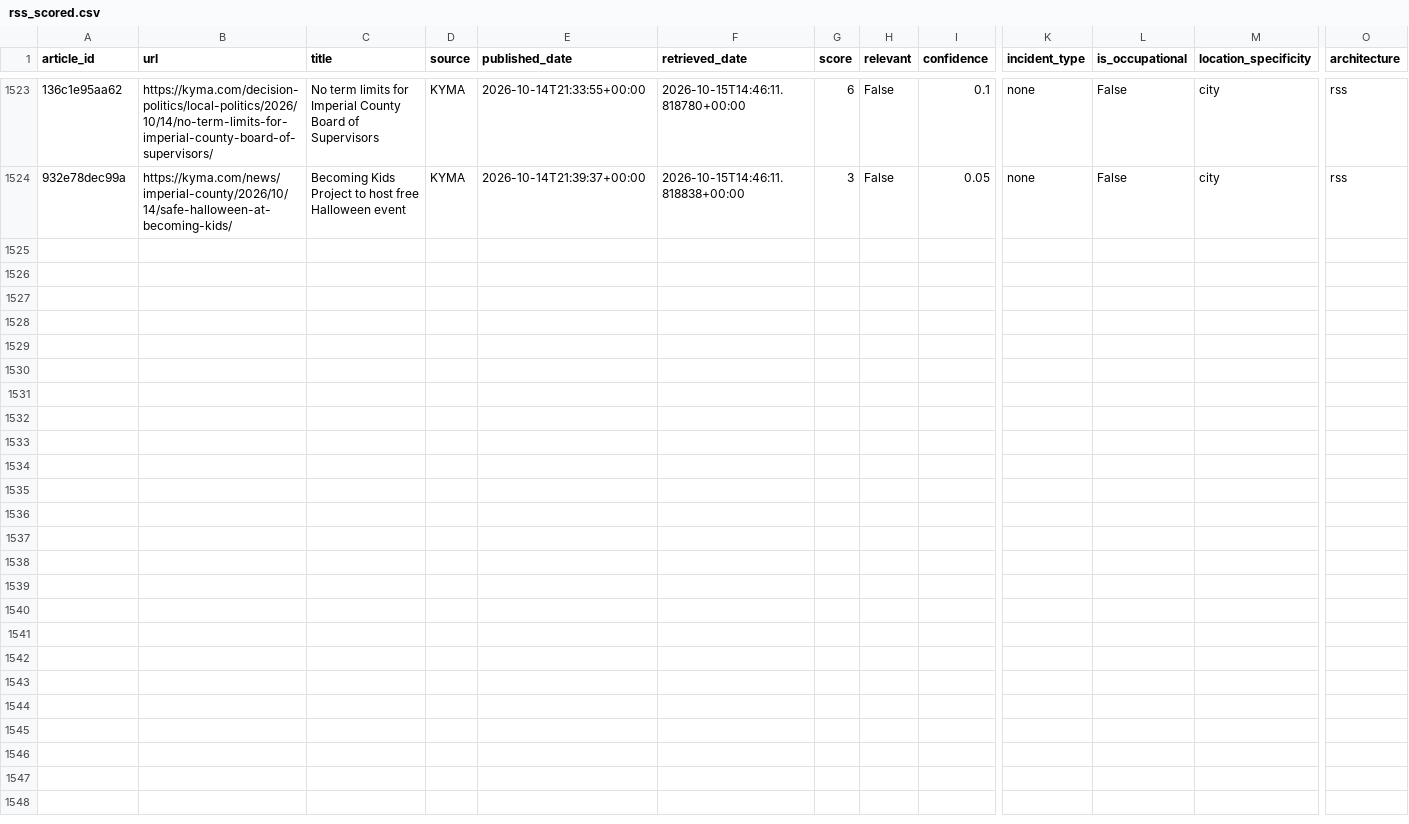
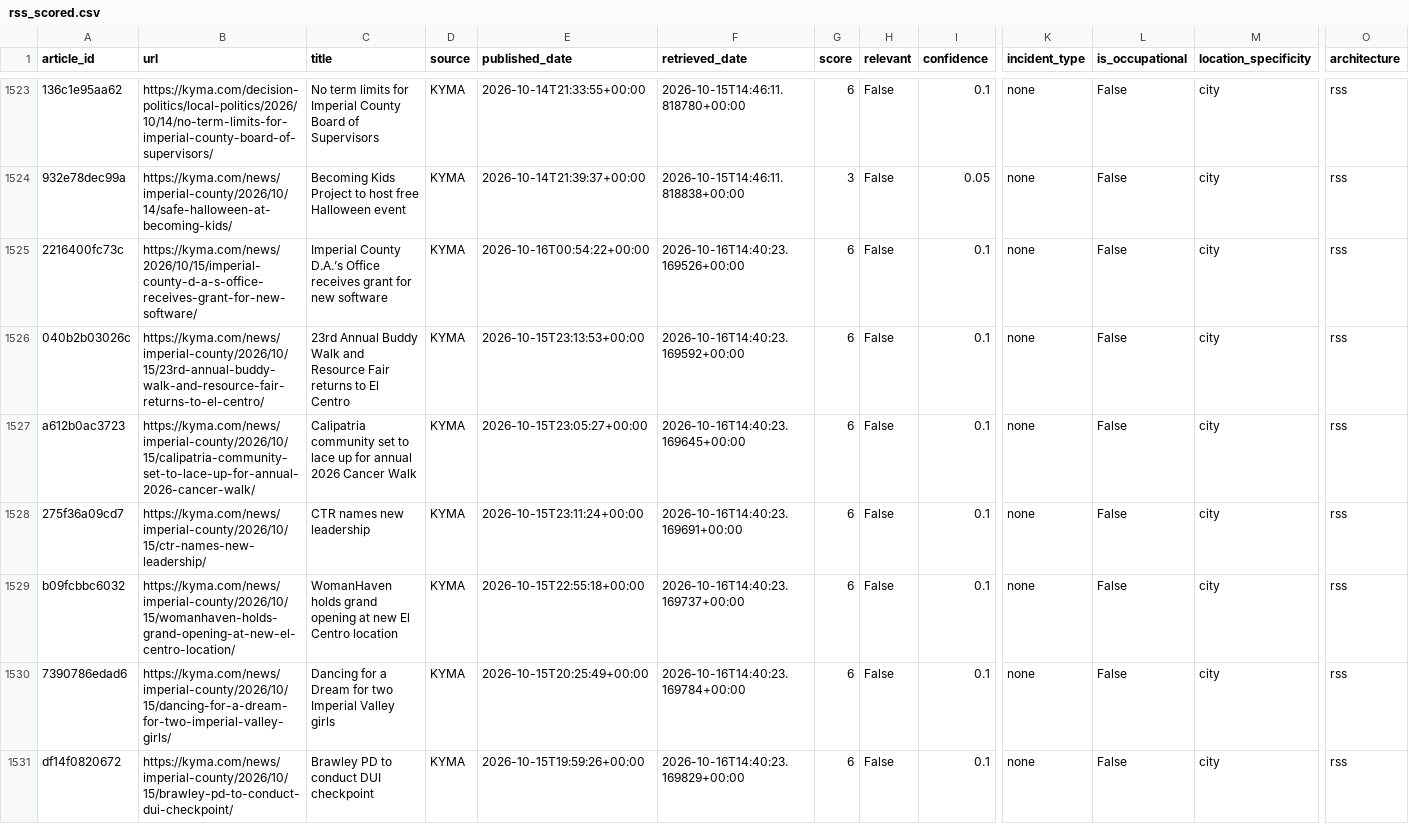
Before and after one commit to theaenache/4branch-iv-heatwatch, a CSV file: data/rss_scored.csv, drawn as a sheet; only a part is shown, gaps mark what is left out; rows hold the shown columns only; the diff names each change by its address in the sheet, - before the commit and + after, or states it on an @@ line.

```diff
--- a/data/rss_scored.csv
+++ b/data/rss_scored.csv
+row 1525: 2216400fc73c | https://kyma.com/news/2026/10/15/imperial-county-d-a-s-office-receives-grant-for-new-software/ | Imperial County D.A.’s Office receives grant for new software | KYMA | 2026-10-16T00:54:22+00:00 | 2026-10-16T14:40:23.169526+00:00 | 6 | False | 0.1 | none | False | city | rss
+row 1526: 040b2b03026c | https://kyma.com/news/imperial-county/2026/10/15/23rd-annual-buddy-walk-and-resource-fair-returns-to-el-centro/ | 23rd Annual Buddy Walk and Resource Fair returns to El Centro | KYMA | 2026-10-15T23:13:53+00:00 | 2026-10-16T14:40:23.169592+00:00 | 6 | False | 0.1 | none | False | city | rss
+row 1527: a612b0ac3723 | https://kyma.com/news/imperial-county/2026/10/15/calipatria-community-set-to-lace-up-for-annual-2026-cancer-walk/ | Calipatria community set to lace up for annual 2026 Cancer Walk | KYMA | 2026-10-15T23:05:27+00:00 | 2026-10-16T14:40:23.169645+00:00 | 6 | False | 0.1 | none | False | city | rss
+row 1528: 275f36a09cd7 | https://kyma.com/news/imperial-county/2026/10/15/ctr-names-new-leadership/ | CTR names new leadership | KYMA | 2026-10-15T23:11:24+00:00 | 2026-10-16T14:40:23.169691+00:00 | 6 | False | 0.1 | none | False | city | rss
+row 1529: b09fcbbc6032 | https://kyma.com/news/imperial-county/2026/10/15/womanhaven-holds-grand-opening-at-new-el-centro-location/ | WomanHaven holds grand opening at new El Centro location | KYMA | 2026-10-15T22:55:18+00:00 | 2026-10-16T14:40:23.169737+00:00 | 6 | False | 0.1 | none | False | city | rss
+row 1530: 7390786edad6 | https://kyma.com/news/imperial-county/2026/10/15/dancing-for-a-dream-for-two-imperial-valley-girls/ | Dancing for a Dream for two Imperial Valley girls | KYMA | 2026-10-15T20:25:49+00:00 | 2026-10-16T14:40:23.169784+00:00 | 6 | False | 0.1 | none | False | city | rss
+row 1531: df14f0820672 | https://kyma.com/news/imperial-county/2026/10/15/brawley-pd-to-conduct-dui-checkpoint/ | Brawley PD to conduct DUI checkpoint | KYMA | 2026-10-15T19:59:26+00:00 | 2026-10-16T14:40:23.169829+00:00 | 6 | False | 0.1 | none | False | city | rss
```
Also changed, not shown: data/headless_scored.csv, 1 other file.
